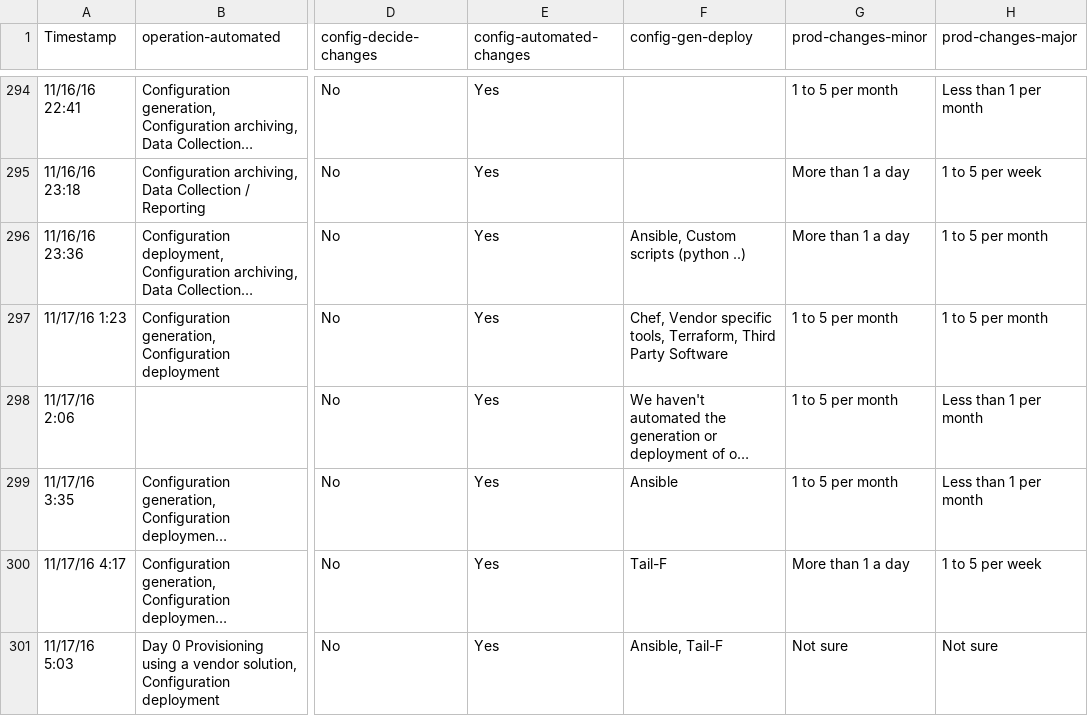
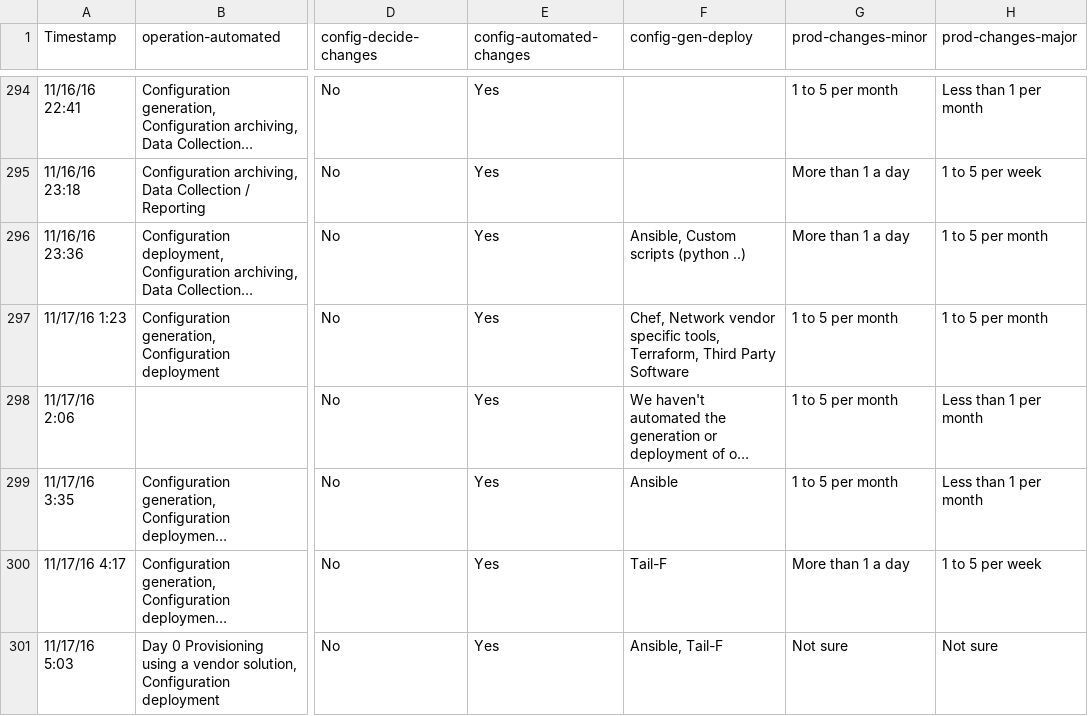
Before and after one commit to dgarros/netdevops-survey, a TSV file: results/2016.tsv, drawn as a sheet; only a part is shown, gaps mark what is left out; long unchanged cells end in …; the diff covers the shown part only; the diff names each change by its address in the sheet, - before the commit and + after, or states it on an @@ line.

Commit message:
Replace Vendor specific tools with Network vendor specific tools to align with 2019

```diff
--- a/results/2016.tsv
+++ b/results/2016.tsv
-F297 (config-gen-deploy): Chef, Vendor specific tools,…
+F297 (config-gen-deploy): Chef, Network vendor specific tools,…
```
Also changed, not shown: 35 edited cells elsewhere in this file.
